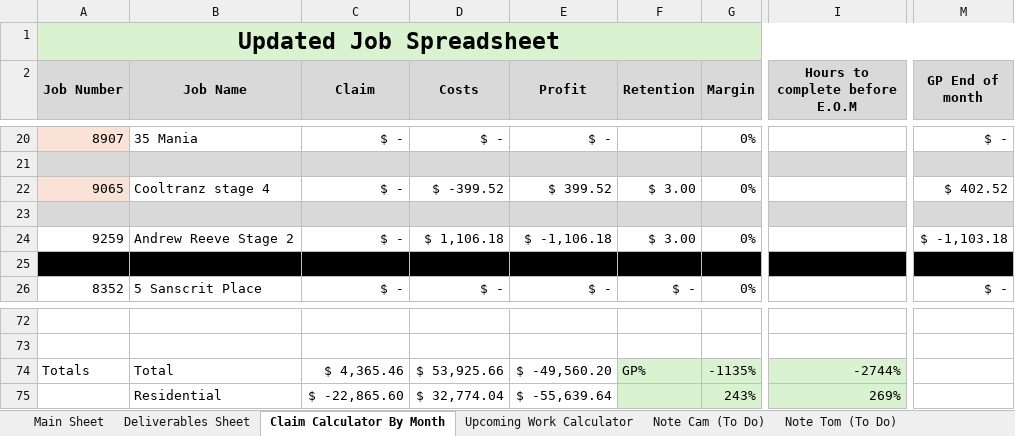
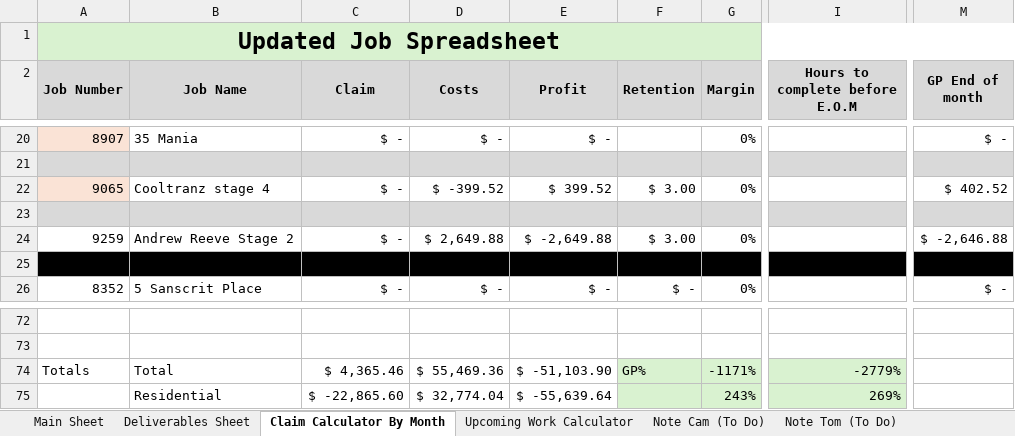
Before and after one commit to felixkwan2901/excel-dashboard, an Excel workbook: Cassidy_Davies_Electrical_BPMN_Data.xlsx, sheet Claim Calculator By Month, drawn as a sheet; only a part is shown, gaps mark what is left out; values as stored, in another font and other column widths than the file's, no borders; conditional formats not drawn; the diff names each change by its address in the sheet, - before the commit and + after, or states it on an @@ line.

```diff
--- a/Cassidy_Davies_Electrical_BPMN_Data.xlsx (sheet Claim Calculator By Month)
+++ b/Cassidy_Davies_Electrical_BPMN_Data.xlsx (sheet Claim Calculator By Month)
-D24 (Costs): $ 1,106.18
+D24 (Costs): $ 2,649.88
-E24 (Profit): $ -1,106.18
+E24 (Profit): $ -2,649.88
-M24 (GP End of month): $ -1,103.18
+M24 (GP End of month): $ -2,646.88
-D74 (Costs): $ 53,925.66
+D74 (Costs): $ 55,469.36
-E74 (Profit): $ -49,560.20
+E74 (Profit): $ -51,103.90
-G74 (Margin): -1135%
+G74 (Margin): -1171%
-I74 (Hours to complete before E.O.M): -2744%
+I74 (Hours to complete before E.O.M): -2779%
```
Also changed, not shown: sheet Deliverables Sheet, sheet Upcoming Work Calculator, 8 other files.
